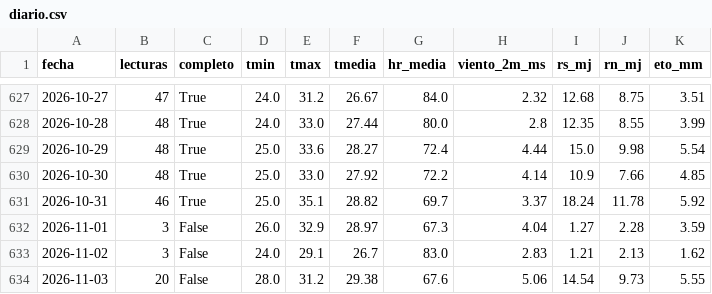
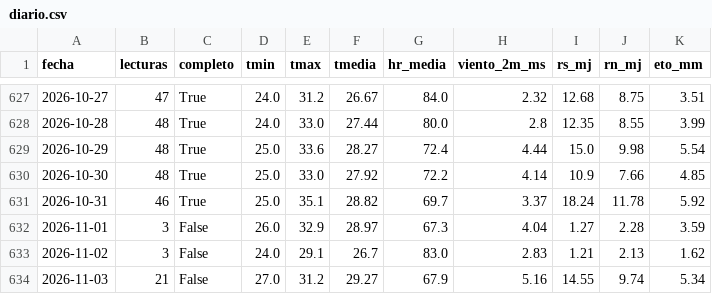
Before and after one commit to JosueValdiviezoS/Cecasp, a CSV file: data/diario.csv, drawn as a sheet; only a part is shown, gaps mark what is left out.

```diff
--- a/data/diario.csv
+++ b/data/diario.csv
@@ -633,2 +633,2 @@ fecha,lecturas,completo,tmin,tmax,tmedia,hr_media,viento_2m_ms,rs_mj,rn_mj,eto_m
 2026-11-02,3,False,24.0,29.1,26.7,83.0,2.83,1.21,2.13,1.62
-2026-11-03,20,False,28.0,31.2,29.38,67.6,5.06,14.54,9.73,5.55
+2026-11-03,21,False,27.0,31.2,29.27,67.9,5.16,14.55,9.74,5.34
```
Also changed, not shown: data/etc_diaria.csv, 2 other files.
